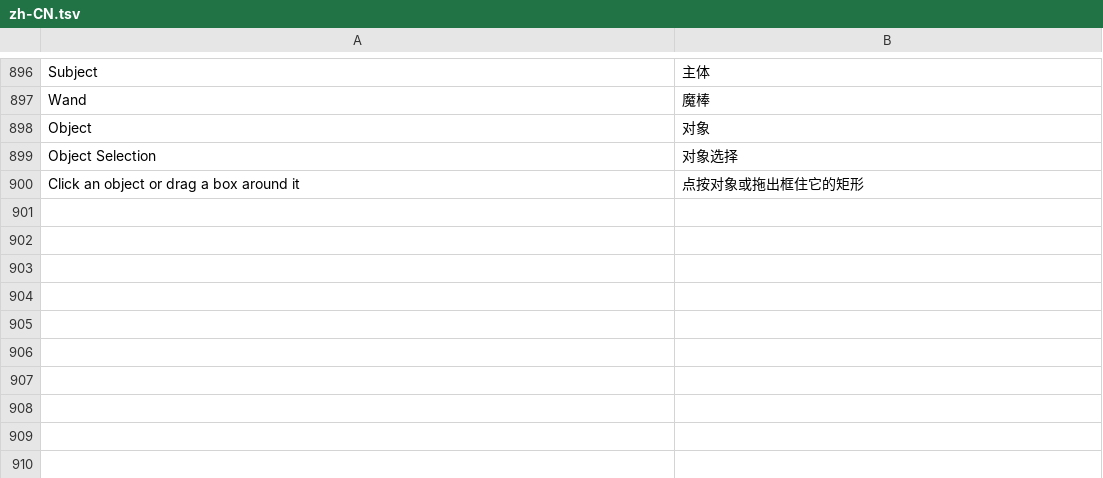
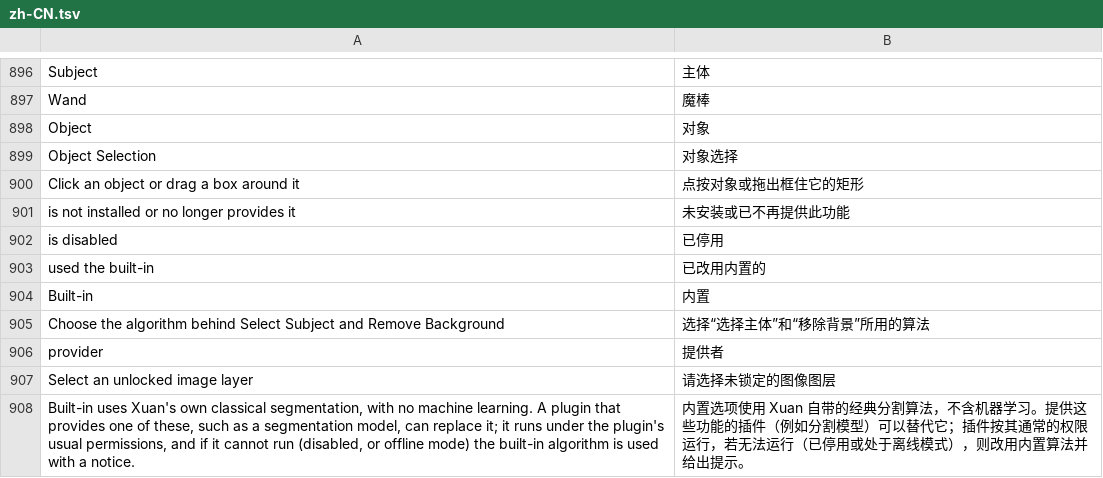
Before and after one commit to jeffory/xuan, a TSV file: assets/locales/zh-CN.tsv, drawn as a sheet; only a part is shown, gaps mark what is left out; the diff names each change by its address in the sheet, - before the commit and + after, or states it on an @@ line.

```diff
--- a/assets/locales/zh-CN.tsv
+++ b/assets/locales/zh-CN.tsv
+row 901: is not installed or no longer provides it | 未安装或已不再提供此功能
+row 902: is disabled | 已停用
+row 903: used the built-in | 已改用内置的
+row 904: Built-in | 内置
+row 905: Choose the algorithm behind Select Subject and Remove Background | 选择“选择主体”和“移除背景”所用的算法
+row 906: provider | 提供者
+row 907: Select an unlocked image layer | 请选择未锁定的图像图层
+row 908: Built-in uses Xuan's own classical segmentation, with no machine learning. A plugin that provides one of these, such as a segmentation model, can replace it; it runs under the plugin's usual permissions, and if it cannot run (disabled, or offline mode) the built-in algorithm is used with a notice. | 内置选项使用 Xuan 自带的经典分割算法，不含机器学习。提供这些功能的插件（例如分割模型）可以替代它；插件按其通常的权限运行，若无法运行（已停用或处于离线模式），则改用内置算法并给出提示。
```
Also changed, not shown: 20 other files.
